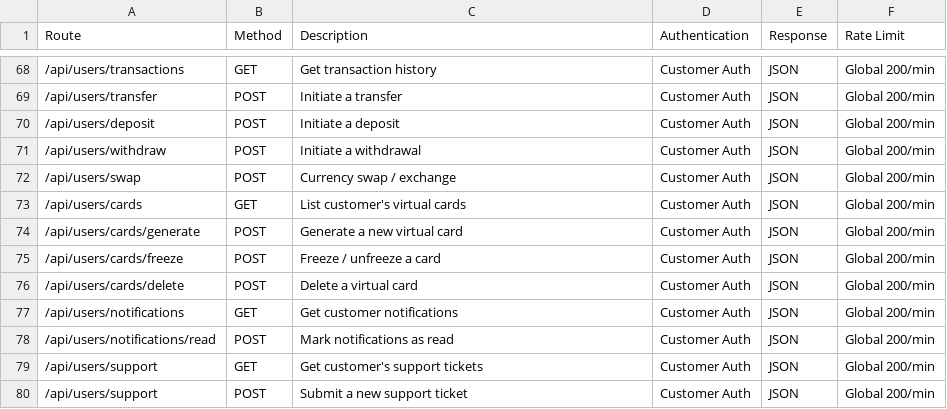
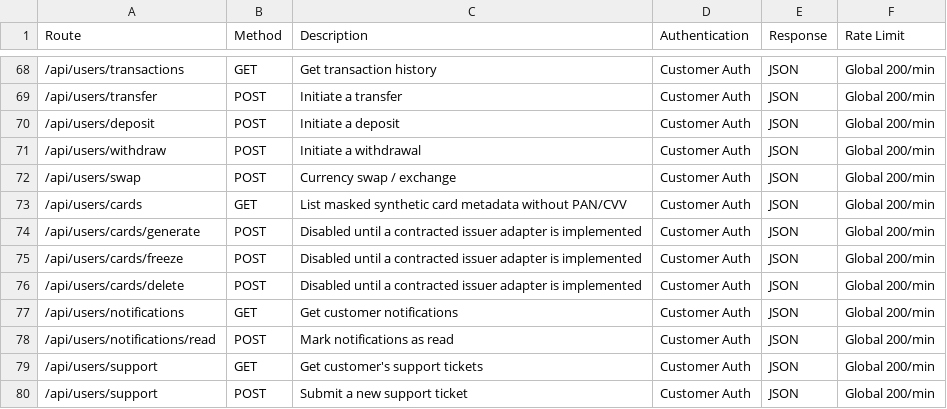
Before and after one commit to admin042citygatecapital/CGC, a CSV file: docs/api-reference/api-documentation.csv, drawn as a sheet; only a part is shown, gaps mark what is left out; the diff names each change by its address in the sheet, - before the commit and + after, or states it on an @@ line.

```diff
--- a/docs/api-reference/api-documentation.csv
+++ b/docs/api-reference/api-documentation.csv
-C73 (Description): List customer's virtual cards
+C73 (Description): List masked synthetic card metadata without PAN/CVV
-C74 (Description): Generate a new virtual card
+C74 (Description): Disabled until a contracted issuer adapter is implemented
-C75 (Description): Freeze / unfreeze a card
+C75 (Description): Disabled until a contracted issuer adapter is implemented
-C76 (Description): Delete a virtual card
+C76 (Description): Disabled until a contracted issuer adapter is implemented
```
Also changed, not shown: 39 other files.
